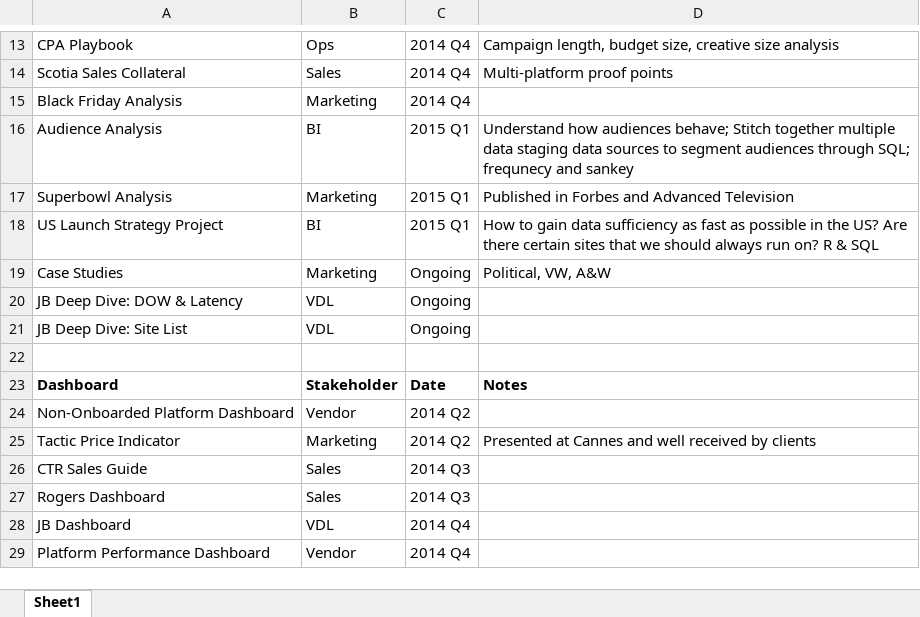
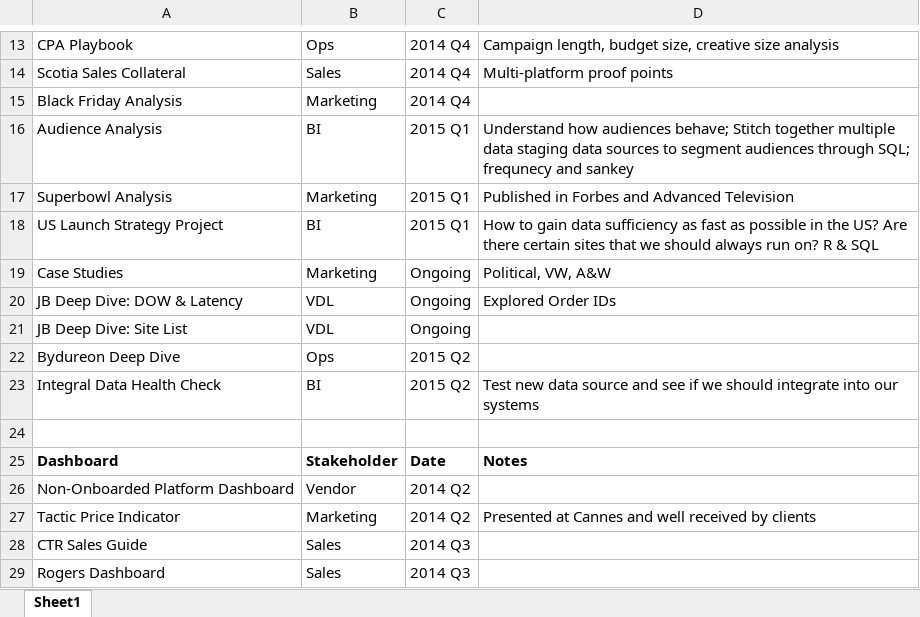
Before and after one commit to kchannn/Coding-Reference, an Excel workbook: TEL Accomplishments.xlsx, sheet Sheet1, drawn as a sheet; only a part is shown, gaps mark what is left out; the shorter side is filled out with more unchanged rows; values as stored, in another font and other column widths than the file's, no borders; the diff names each change by its address in the sheet, - before the commit and + after, or states it on an @@ line.

```diff
--- a/TEL Accomplishments.xlsx (sheet Sheet1)
+++ b/TEL Accomplishments.xlsx (sheet Sheet1)
-D20: (empty)
+D20: Explored Order IDs
+row 22: Bydureon Deep Dive | Ops | 2015 Q2
+row 23: Integral Data Health Check | BI | 2015 Q2 | Test new data source and see if we should integrate into our systems
```
Also changed, not shown: Coding Reference.xlsx.
